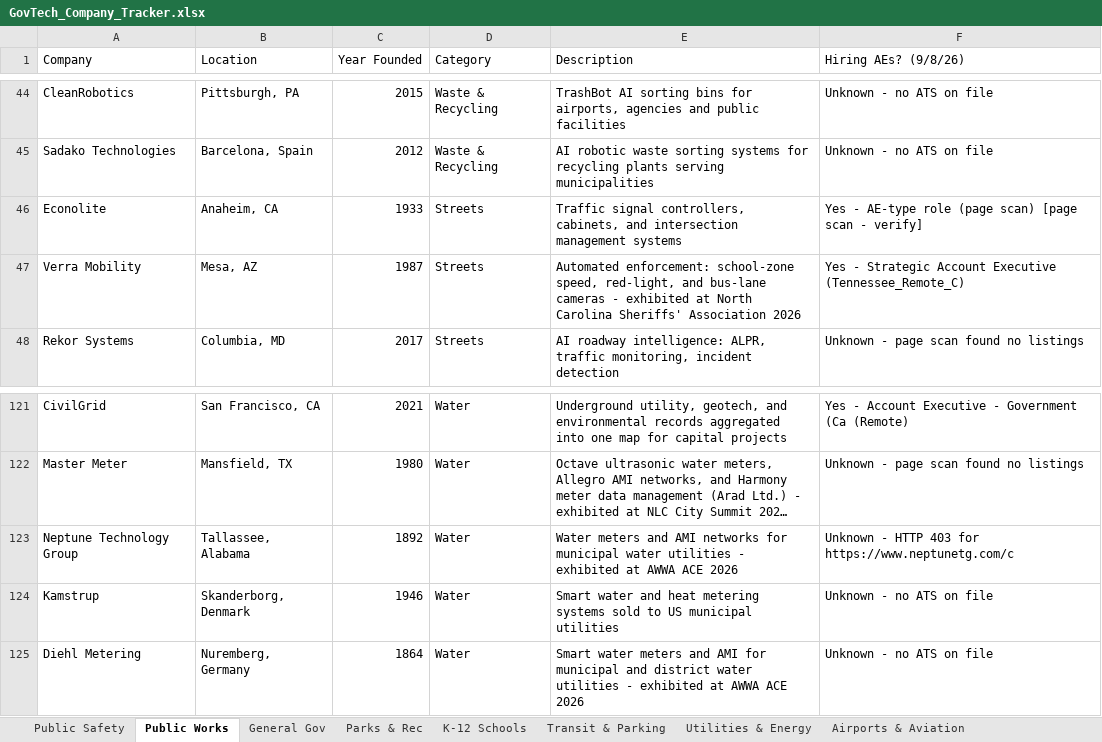
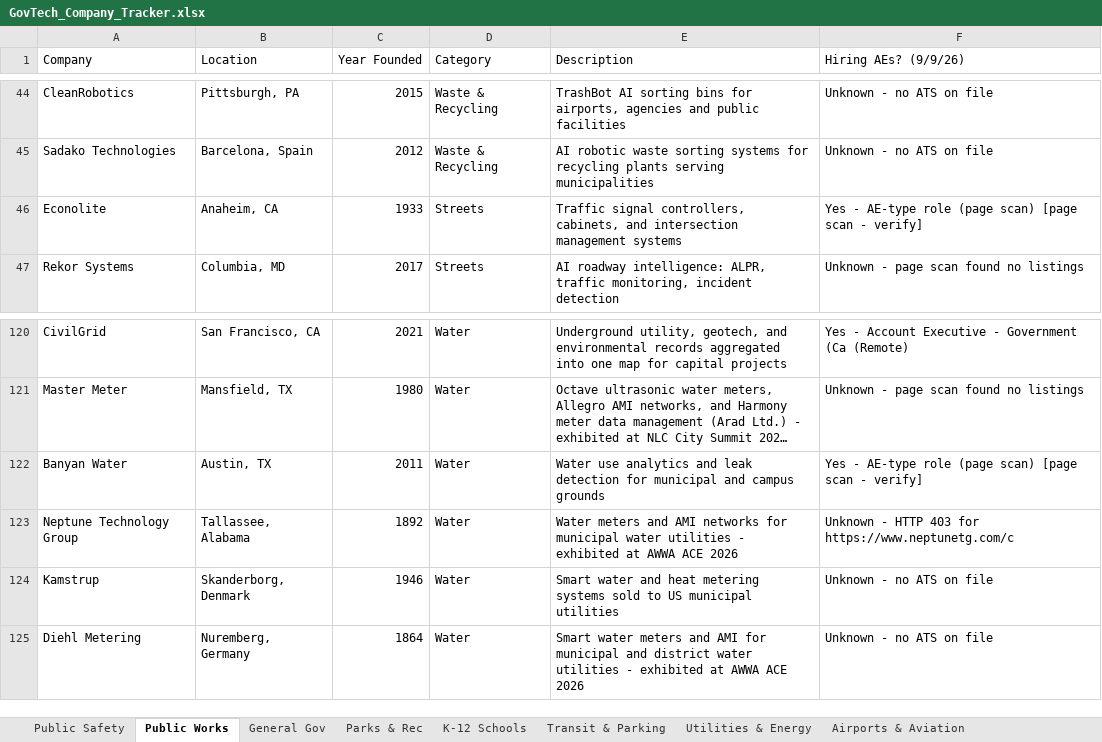
Before and after one commit to westjw/govtech-dock, an Excel workbook: exports/GovTech_Company_Tracker.xlsx, sheet Public Works, drawn as a sheet; only a part is shown, gaps mark what is left out; long unchanged cells end in …; values as stored, in another font and other column widths than the file's, no cell formats; removed rows and columns are numbered as before the commit, all else as after; the diff names each change by its address in the sheet, - before the commit and + after, or states it on an @@ line.

```diff
--- a/exports/GovTech_Company_Tracker.xlsx (sheet Public Works)
+++ b/exports/GovTech_Company_Tracker.xlsx (sheet Public Works)
-F1: Hiring AEs? (9/8/26)
+F1: Hiring AEs? (9/9/26)
-row 47: Verra Mobility | Mesa, AZ | 1987 | Streets | Automated enforcement: school-zone speed, red-light, and bus-lane cameras - exhibited at North Carolina Sheriffs' Association 2026 | Yes - Strategic Account Executive (Tennessee_Remote_C)
+row 122: Banyan Water | Austin, TX | 2011 | Water | Water use analytics and leak detection for municipal and campus grounds | Yes - AE-type role (page scan) [page scan - verify]
```
Also changed, not shown: sheet Parks & Rec, sheet Public Safety, sheet Airports & Aviation, sheet Transit & Parking, sheet General Gov, sheet Health & Human Services, 5 more sheets, cell formats.
